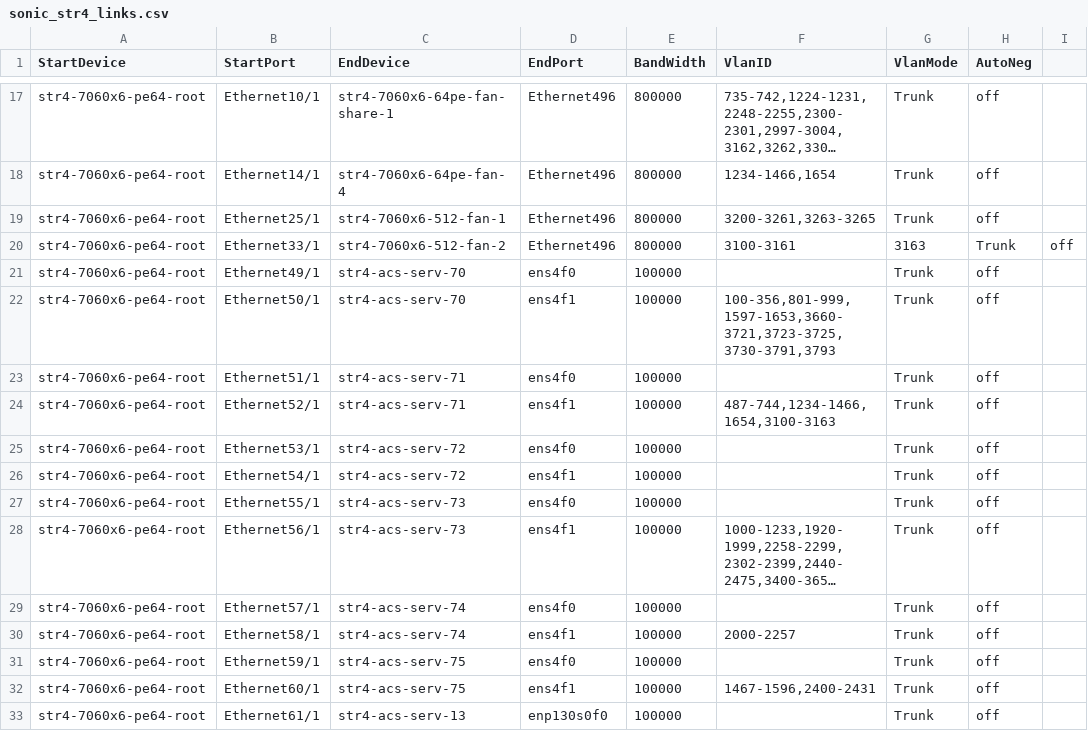
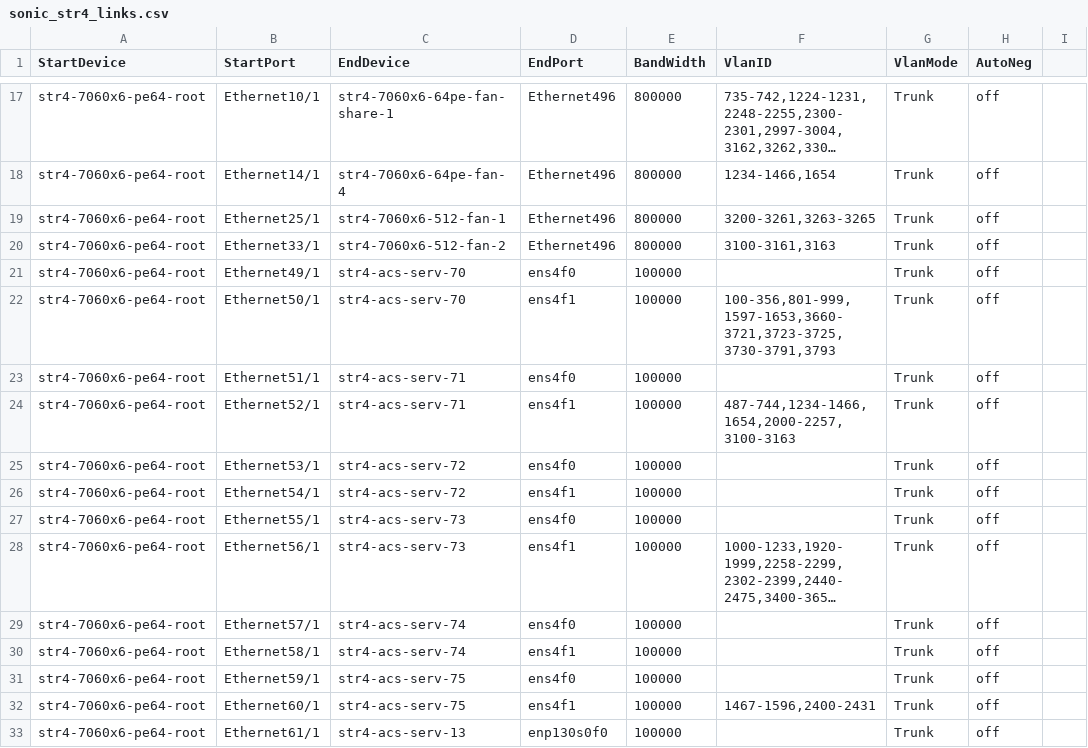
Before and after one commit to Pterosaur/sonic-mgmt, a CSV file: ansible/files/sonic_str4_links.csv, drawn as a sheet; only a part is shown, gaps mark what is left out; long unchanged cells end in …; the diff names each change by its address in the sheet, - before the commit and + after, or states it on an @@ line.

```diff
--- a/ansible/files/sonic_str4_links.csv
+++ b/ansible/files/sonic_str4_links.csv
-F20 (VlanID): 3100-3161
+F20 (VlanID): 3100-3161,3163
-G20 (VlanMode): 3163
+G20 (VlanMode): Trunk
-H20 (AutoNeg): Trunk
+H20 (AutoNeg): off
-I20: off
+I20: (empty)
-F24 (VlanID): 487-744,1234-1466,1654,3100-3163
+F24 (VlanID): 487-744,1234-1466,1654,2000-2257,3100-3163
-F30 (VlanID): 2000-2257
+F30 (VlanID): (empty)
```
Also changed, not shown: 2 other files.
